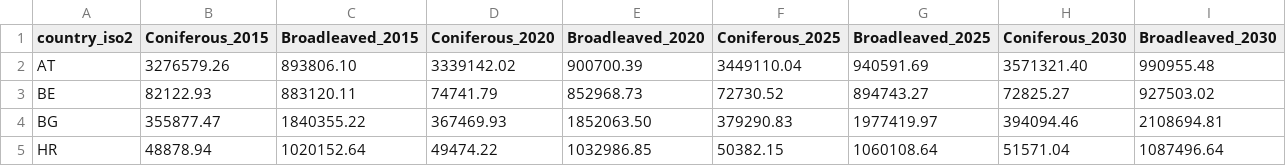
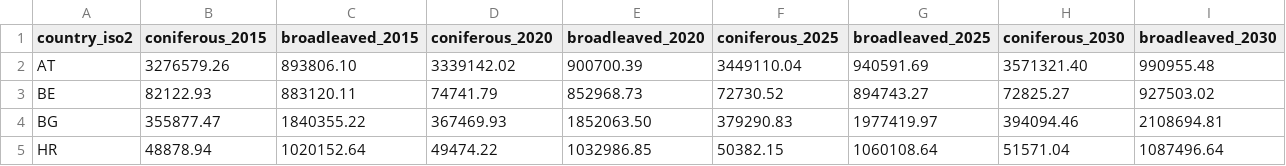
Before and after one commit to xapple/cbmcfs3_runner, a CSV file: cbmcfs3_runner/extra_data/gftm_fuel_wood_bau.csv, drawn as a sheet; only a part is shown.

```diff
--- a/cbmcfs3_runner/extra_data/gftm_fuel_wood_bau.csv
+++ b/cbmcfs3_runner/extra_data/gftm_fuel_wood_bau.csv
@@ -1,2 +1,2 @@
-country_iso2,Coniferous_2015,Broadleaved_2015,Coniferous_2020,Broadleaved_2020,Coniferous_2025,Broadleaved_2025,Coniferous_2030,Broadleaved_2030
+country_iso2,coniferous_2015,broadleaved_2015,coniferous_2020,broadleaved_2020,coniferous_2025,broadleaved_2025,coniferous_2030,broadleaved_2030
 AT,3276579.26,893806.10,3339142.02,900700.39,3449110.04,940591.69,3571321.40,990955.48
```
Also changed, not shown: 1 other file.
